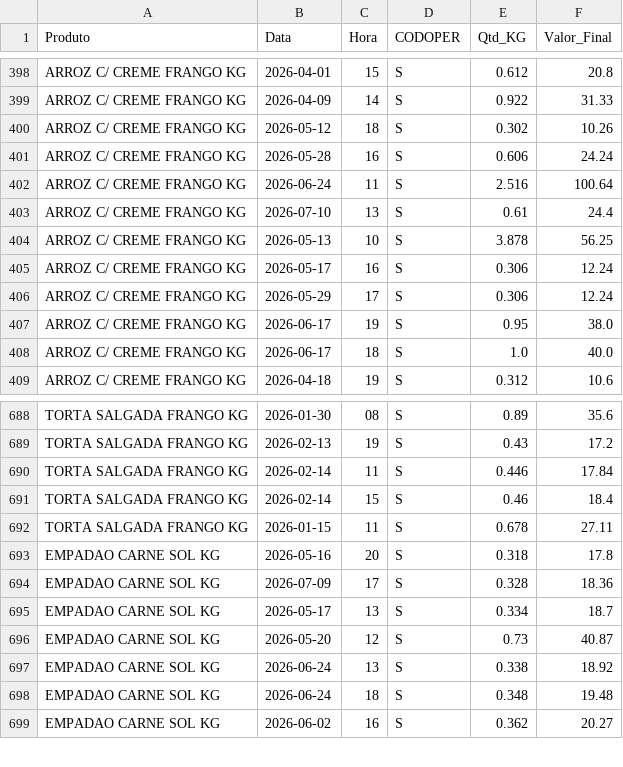
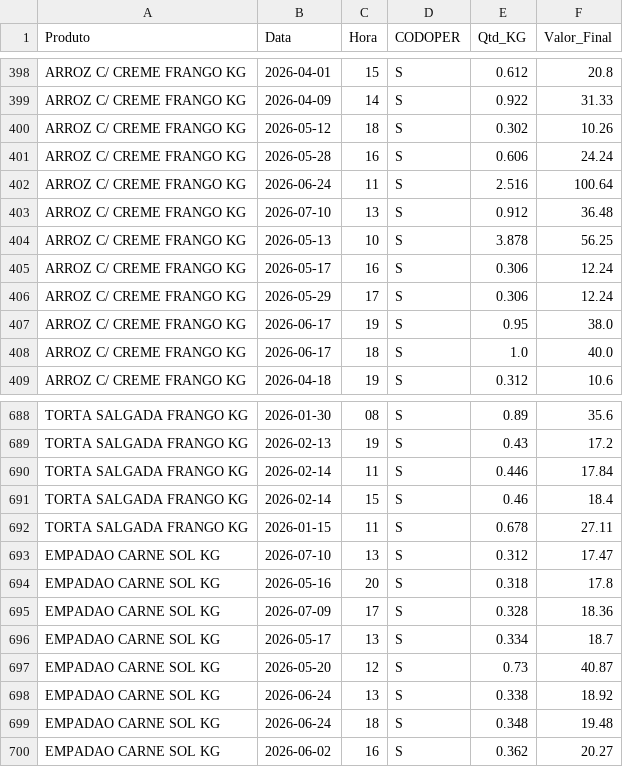
Before and after one commit to hadassagarcia/RotiFluxo, a CSV file: vendas_filial2.csv, drawn as a sheet; only a part is shown, gaps mark what is left out.

Commit message:
Atualização de Performance

```diff
--- a/vendas_filial2.csv
+++ b/vendas_filial2.csv
@@ -402,3 +402,3 @@ ARROZ C/ CREME FRANGO KG,2026-05-28,16,S,0.606,24.24
 ARROZ C/ CREME FRANGO KG,2026-06-24,11,S,2.516,100.64
-ARROZ C/ CREME FRANGO KG,2026-07-10,13,S,0.61,24.4
+ARROZ C/ CREME FRANGO KG,2026-07-10,13,S,0.912,36.48
 ARROZ C/ CREME FRANGO KG,2026-05-13,10,S,3.878,56.25
@@ -692,2 +692,3 @@ TORTA SALGADA FRANGO KG,2026-02-14,15,S,0.46,18.4
 TORTA SALGADA FRANGO KG,2026-01-15,11,S,0.678,27.11
+EMPADAO CARNE SOL KG,2026-07-10,13,S,0.312,17.47
 EMPADAO CARNE SOL KG,2026-05-16,20,S,0.318,17.8
```
